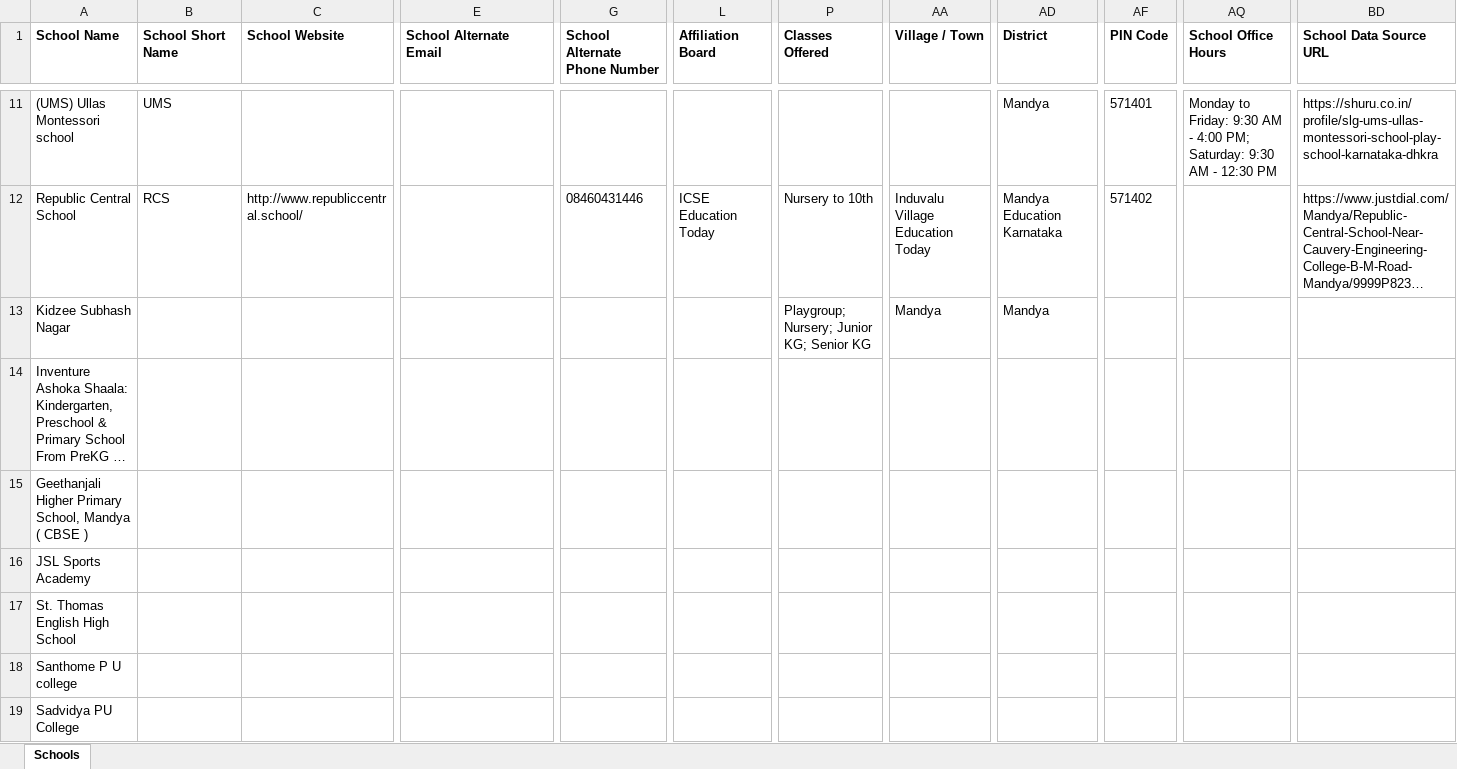
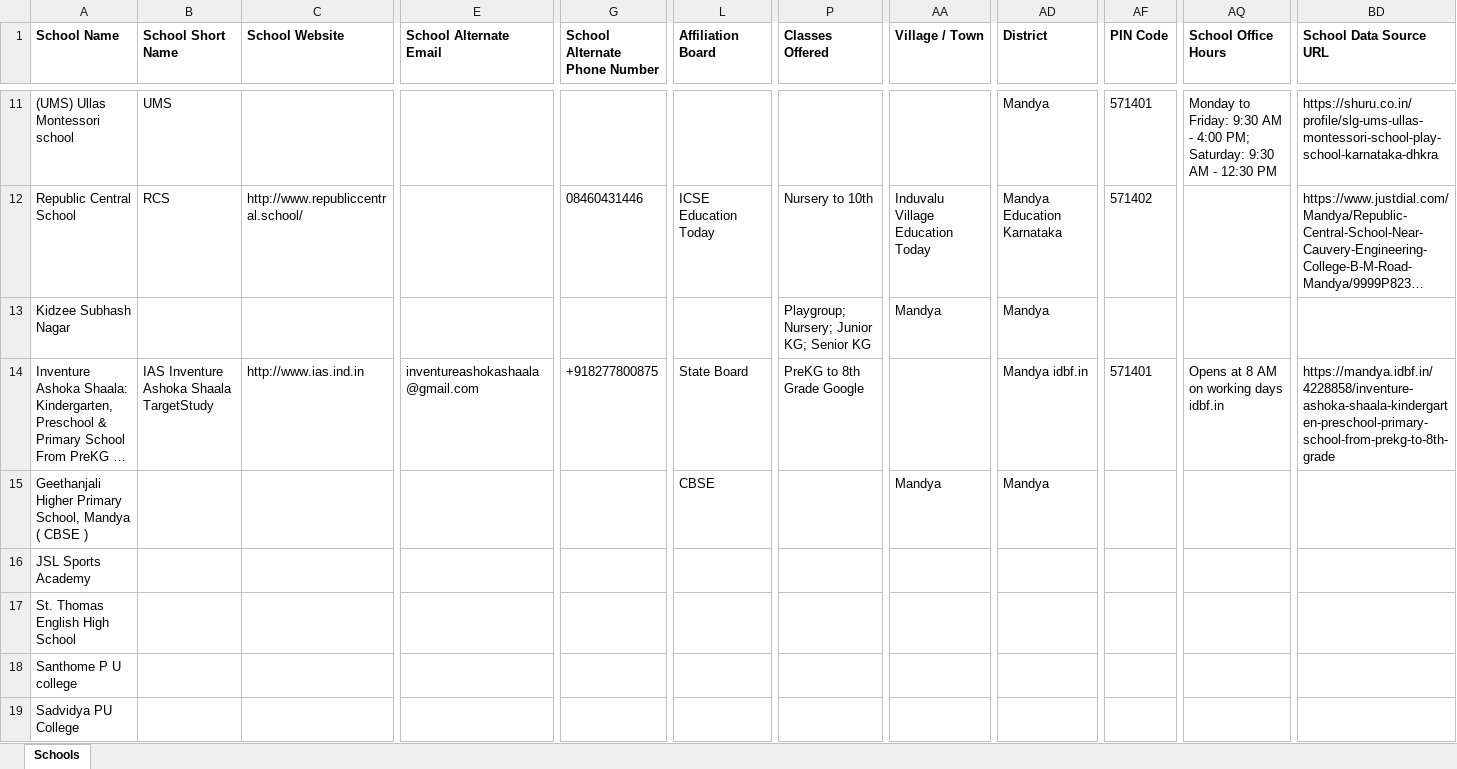
Before and after one commit to anandsagar6/School_Data_Scraper, an Excel workbook: Temp_Data/Karnataka_Mandya_temporary_schools.xlsx, sheet Schools, drawn as a sheet; only a part is shown, gaps mark what is left out; long unchanged cells end in …; values as stored, in another font and other column widths than the file's, no borders; the diff covers the shown part only; the diff names each change by its address in the sheet, - before the commit and + after, or states it on an @@ line.

```diff
--- a/Temp_Data/Karnataka_Mandya_temporary_schools.xlsx (sheet Schools)
+++ b/Temp_Data/Karnataka_Mandya_temporary_schools.xlsx (sheet Schools)
-B14 (School Short Name): (empty)
+B14 (School Short Name): IAS Inventure Ashoka Shaala TargetStudy
-C14 (School Website): (empty)
+C14 (School Website): http://www.ias.ind.in
-E14 (School Alternate Email): (empty)
+E14 (School Alternate Email): inventureashokashaala@gmail.com
-G14 (School Alternate Phone Number): (empty)
+G14 (School Alternate Phone Number): +918277800875
-L14 (Affiliation Board): (empty)
+L14 (Affiliation Board): State Board
-P14 (Classes Offered): (empty)
+P14 (Classes Offered): PreKG to 8th Grade Google
-AD14 (District): (empty)
+AD14 (District): Mandya idbf.in
-AF14 (PIN Code): (empty)
+AF14 (PIN Code): 571401
-AQ14 (School Office Hours): (empty)
+AQ14 (School Office Hours): Opens at 8 AM on working days idbf.in
-BD14 (School Data Source URL): (empty)
+BD14 (School Data Source URL): https://mandya.idbf.in/4228858/inventure-ashoka-shaala-kindergarten-preschool-primary-school-from-prekg-to-8th-grade
-L15 (Affiliation Board): (empty)
+L15 (Affiliation Board): CBSE
-AA15 (Village / Town): (empty)
+AA15 (Village / Town): Mandya
-AD15 (District): (empty)
+AD15 (District): Mandya
```
Also changed, not shown: 1 edited cell elsewhere in this sheet, Excel_Data/current_data.xlsx, Excel_Data/master_data.xlsx, 1 other file.
